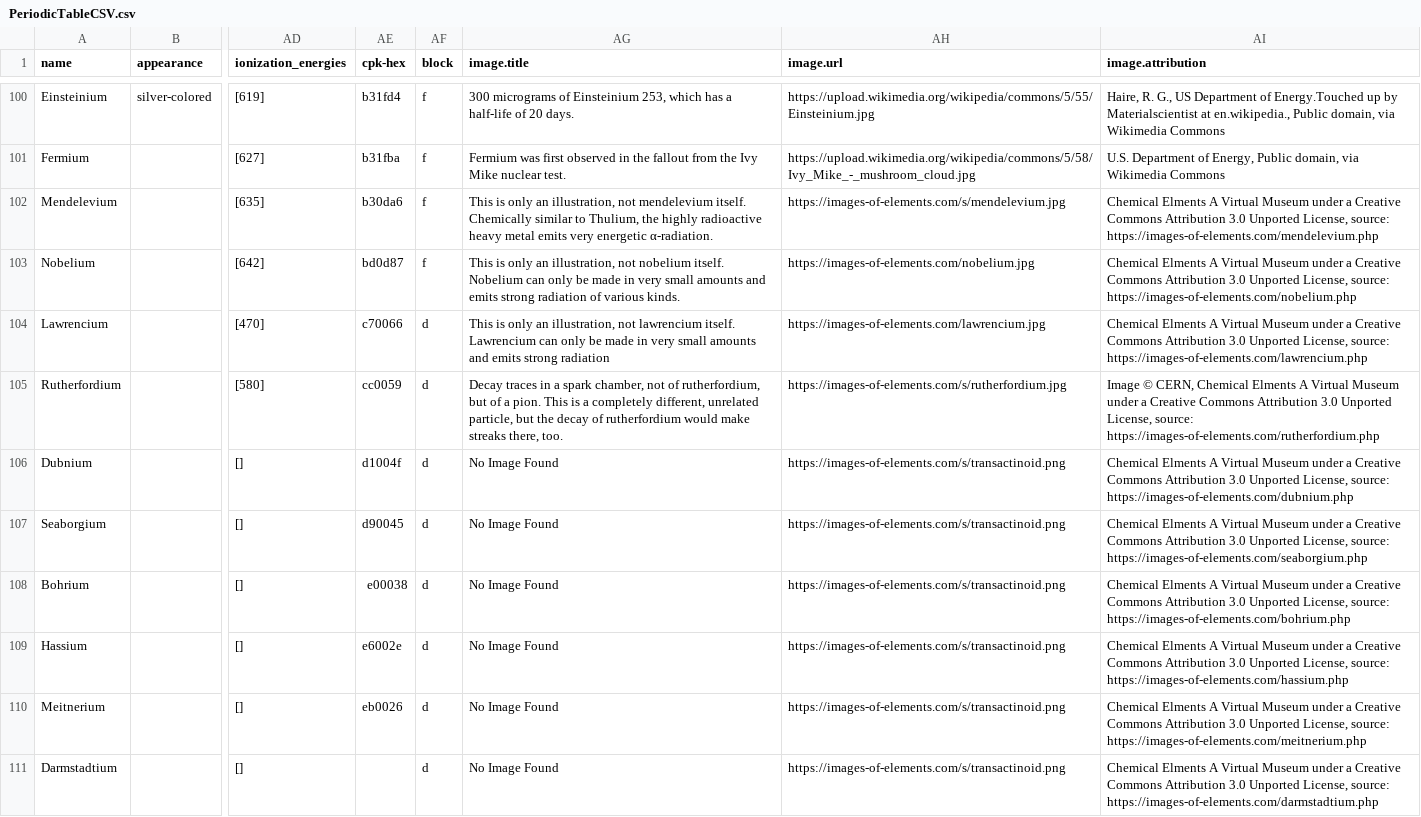
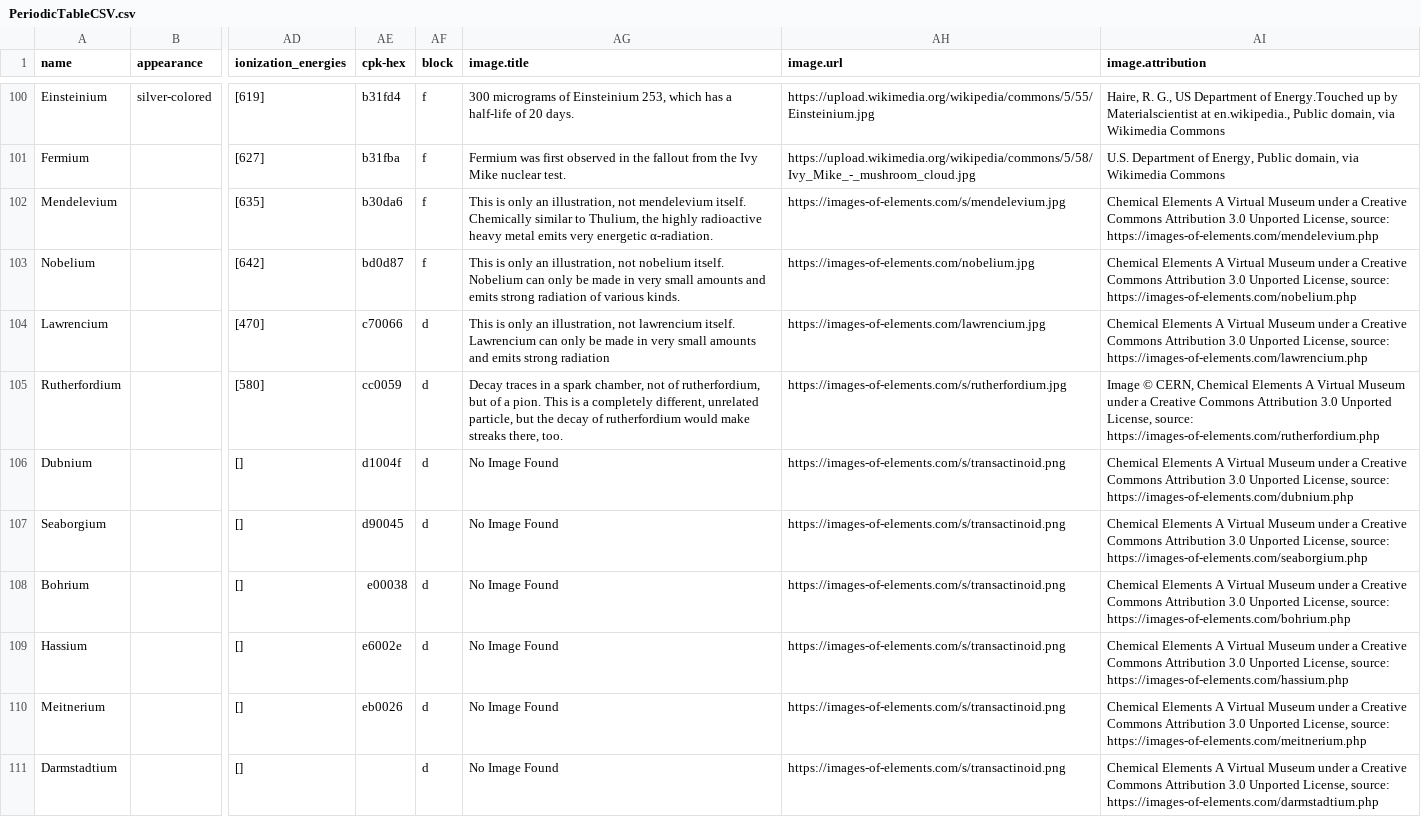
Before and after one commit to Bowserinator/Periodic-Table-JSON, a CSV file: PeriodicTableCSV.csv, drawn as a sheet; only a part is shown, gaps mark what is left out; the diff covers the shown part only; the diff names each change by its address in the sheet, - before the commit and + after, or states it on an @@ line.

Commit message:
Fix typos (#61)

```diff
--- a/PeriodicTableCSV.csv
+++ b/PeriodicTableCSV.csv
-AI102 (image.attribution): Chemical Elments A Virtual…
+AI102 (image.attribution): Chemical Elements A Virtual…
-AI103 (image.attribution): Chemical Elments A Virtual…
+AI103 (image.attribution): Chemical Elements A Virtual…
-AI104 (image.attribution): Chemical Elments A Virtual…
+AI104 (image.attribution): Chemical Elements A Virtual…
-AI105 (image.attribution): …CERN, Chemical Elments A Virtual…
+AI105 (image.attribution): …CERN, Chemical Elements A Virtual…
-AI106 (image.attribution): Chemical Elments A Virtual…
+AI106 (image.attribution): Chemical Elements A Virtual…
-AI107 (image.attribution): Chemical Elments A Virtual…
+AI107 (image.attribution): Chemical Elements A Virtual…
-AI108 (image.attribution): Chemical Elments A Virtual…
+AI108 (image.attribution): Chemical Elements A Virtual…
-AI109 (image.attribution): Chemical Elments A Virtual…
+AI109 (image.attribution): Chemical Elements A Virtual…
-AI110 (image.attribution): Chemical Elments A Virtual…
+AI110 (image.attribution): Chemical Elements A Virtual…
-AI111 (image.attribution): Chemical Elments A Virtual…
+AI111 (image.attribution): Chemical Elements A Virtual…
```
Also changed, not shown: 11 edited cells elsewhere in this file, 3 other files.
